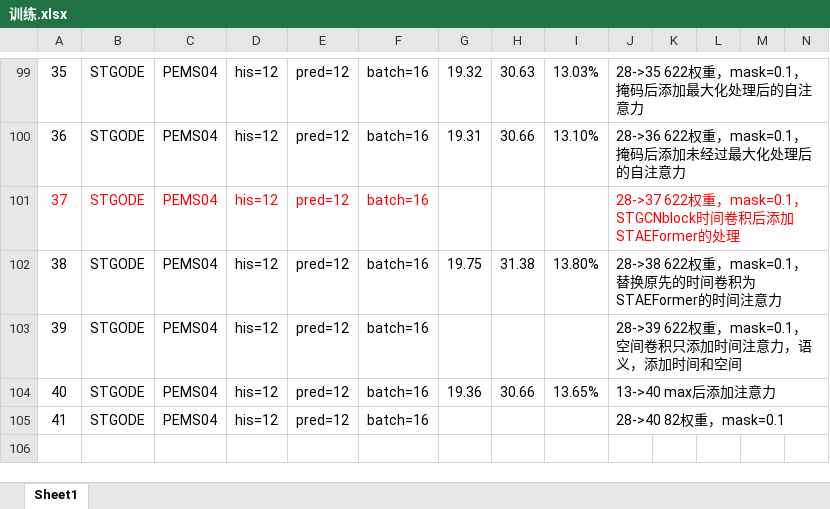
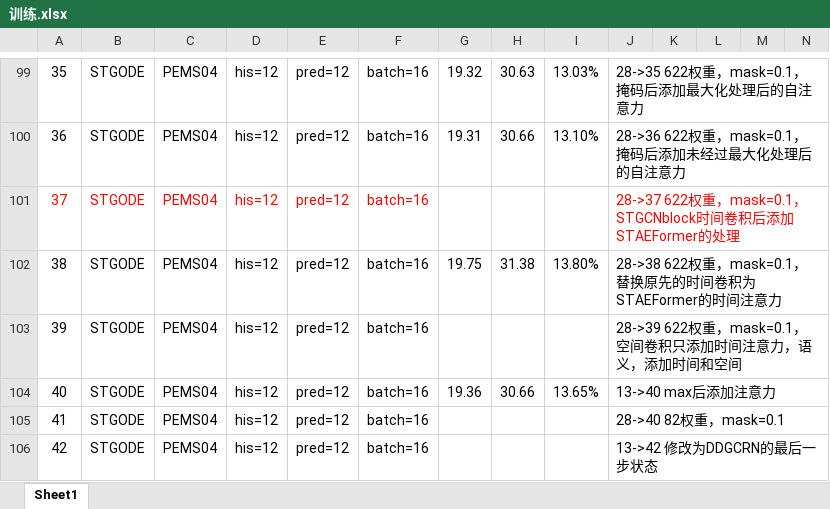
Before and after one commit to turmony/ModelInfo, an Excel workbook: 训练.xlsx, sheet Sheet1, drawn as a sheet; only a part is shown, gaps mark what is left out; values as stored, in another font and other column widths than the file's, no borders; rows hold the shown columns only; the diff names each change by its address in the sheet, - before the commit and + after, or states it on an @@ line.

Commit message:
add

```diff
--- a/训练.xlsx (sheet Sheet1)
+++ b/训练.xlsx (sheet Sheet1)
+row 106: 42 | STGODE | PEMS04 | his=12 | pred=12 | batch=16 |  |  |  | 13->42 修改为DDGCRN的最后一步状态
```
